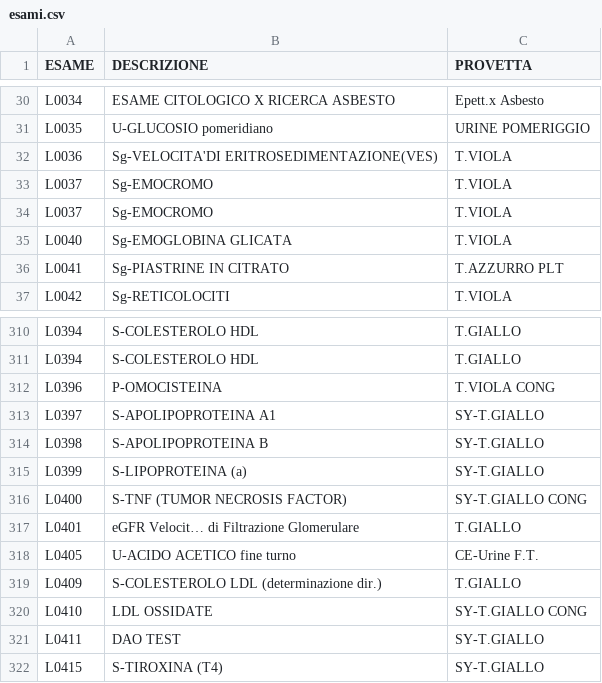
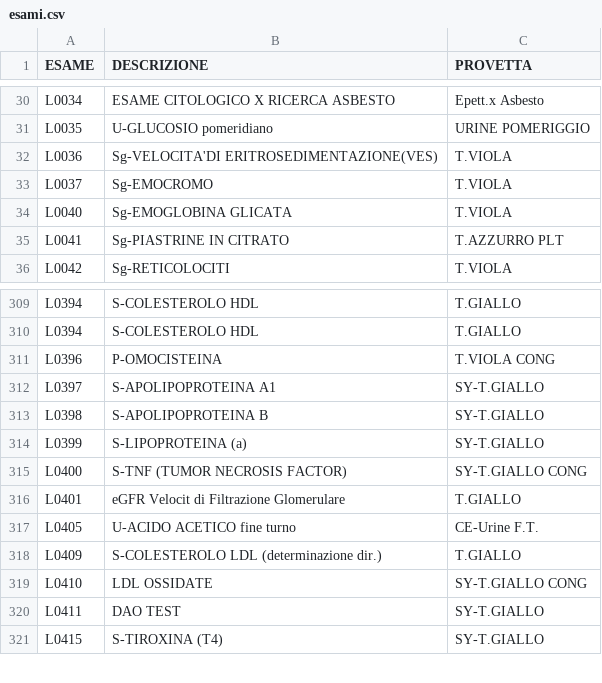
Before and after one commit to lupuovidiu/esami, a CSV file: esami.csv, drawn as a sheet; only a part is shown, gaps mark what is left out; removed rows and columns are numbered as before the commit, all else as after; the diff names each change by its address in the sheet, - before the commit and + after, or states it on an @@ line.

Commit message:
Update esami.csv

```diff
--- a/esami.csv
+++ b/esami.csv
-row 34: L0037 | Sg-EMOCROMO | T.VIOLA
-B316 (DESCRIZIONE): eGFR Velocit… di Filtrazione Glomerulare
+B316 (DESCRIZIONE): eGFR Velocit di Filtrazione Glomerulare
```
